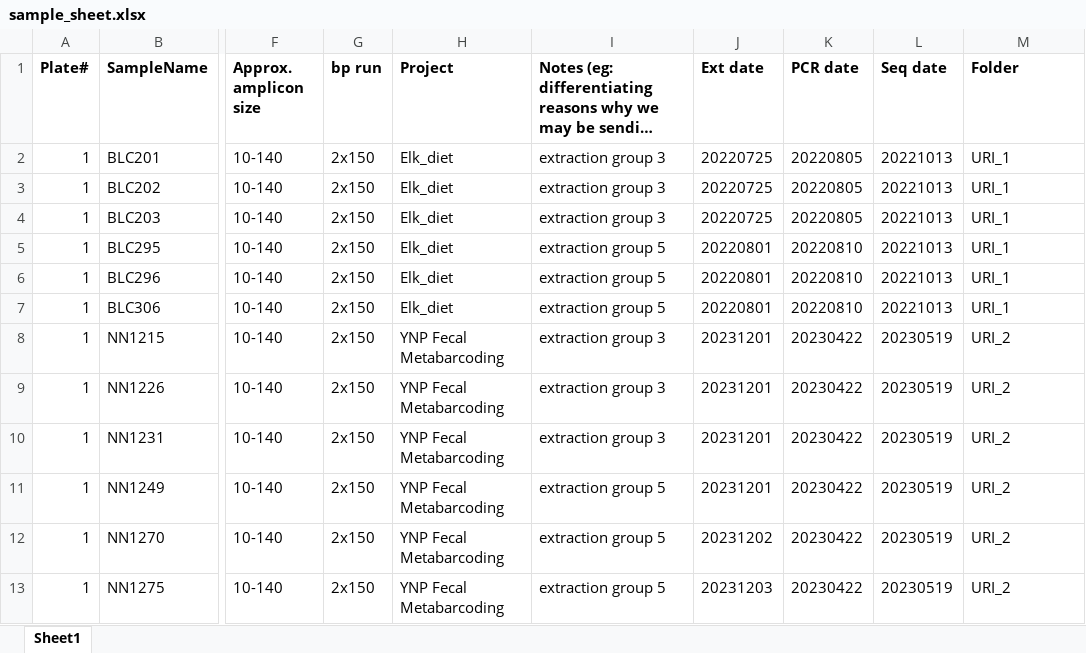
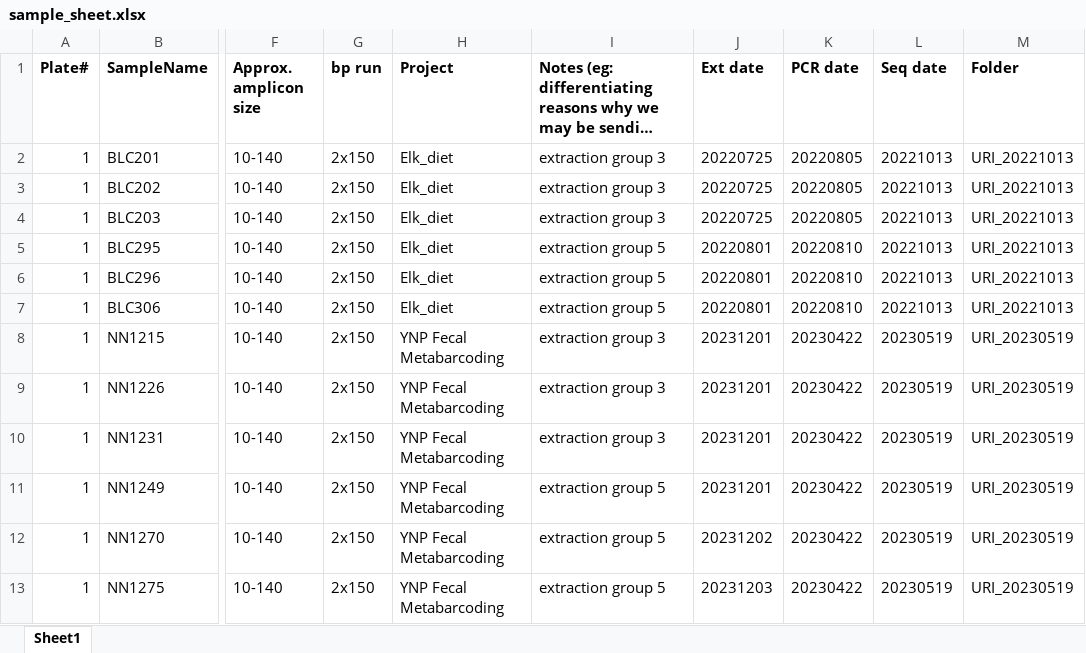
Before and after one commit to trklab-metabarcoding/obitools2-preprocessing-pipeline, an Excel workbook: sample_sheet.xlsx, sheet Sheet1, drawn as a sheet; only a part is shown, gaps mark what is left out; long unchanged cells end in …; values as stored, in another font and other column widths than the file's, no borders; conditional formats not drawn; the diff names each change by its address in the sheet, - before the commit and + after, or states it on an @@ line.

```diff
--- a/sample_sheet.xlsx (sheet Sheet1)
+++ b/sample_sheet.xlsx (sheet Sheet1)
-M2:M7 (Folder): URI_1
+M2:M7 (Folder): URI_20221013
-M8:M13 (Folder): URI_2
+M8:M13 (Folder): URI_20230519
```
Also changed, not shown: template/sample_sheet_test.xlsx, 3 other files.
